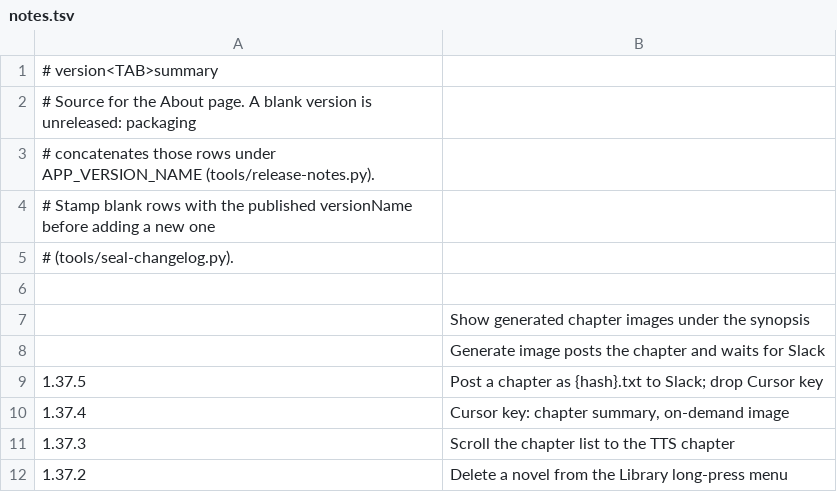
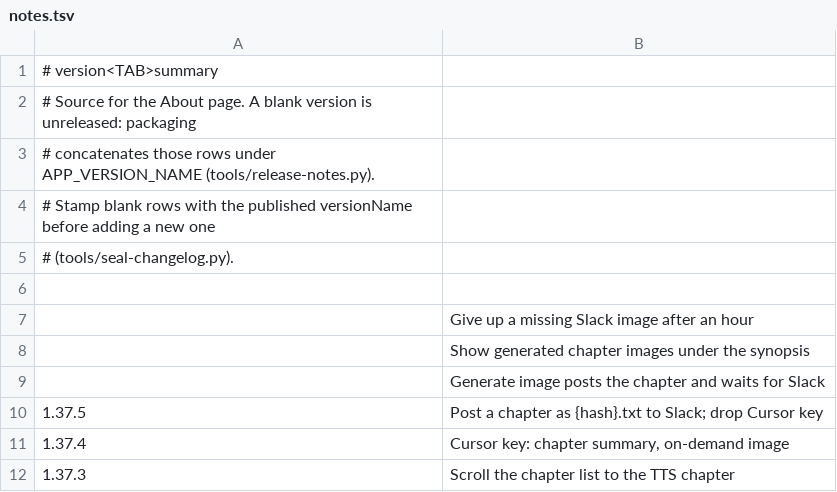
Before and after one commit to vtlinh/novels, a TSV file: android/changelog/notes.tsv, drawn as a sheet; only a part is shown; the shorter side is filled out with more unchanged rows.

```diff
--- a/android/changelog/notes.tsv
+++ b/android/changelog/notes.tsv
@@ -6,2 +6,3 @@
 
+	Give up a missing Slack image after an hour
 	Show generated chapter images under the synopsis
```
Also changed, not shown: 2 other files.
